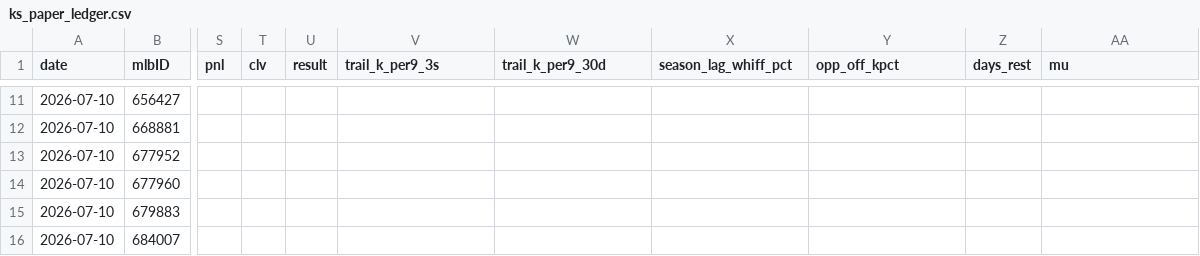
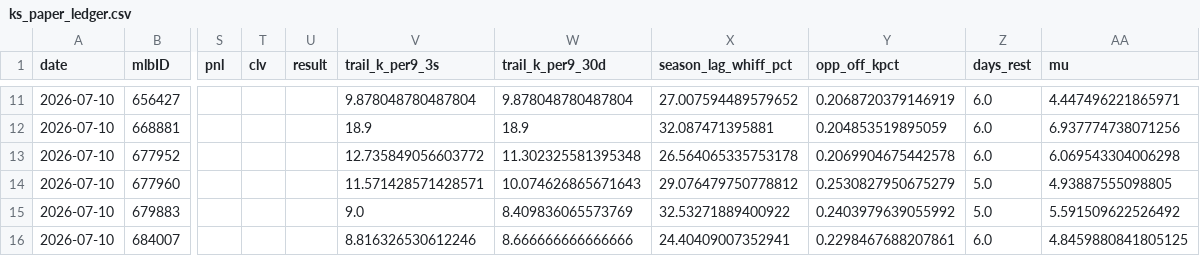
Before and after one commit to jackgoad05-afk/mlb-k-props, a CSV file: output/ks_paper_ledger.csv, drawn as a sheet; only a part is shown, gaps mark what is left out; the diff covers the shown part only; the diff names each change by its address in the sheet, - before the commit and + after, or states it on an @@ line.

Commit message:
Backfill why-detail for the 15 July 10 ledger rows
Same leak-safe method as the July 9 backfill: recomputed each of the
14 pitchers' rolling K/9, whiff%, opponent K% vs. handedness, days
rest, and mu using game logs filtered to strictly before 2026-07-10
(all real starts for these pitchers were already before that date, so
the filter was a no-op here, but applied unconditionally regardless).

Verified before writing: since mu itself was never stored for these
rows (the schema didn't have it yet when the workflow ran), checked
the recomputed model_p_over at each pitcher's actual flagged line
against the ORIGINAL stored model_p_over instead -- all 15 rows
matched to ~1e-16 (floating point noise, not a real difference).

July 9 rows and all non-why columns on the July 10 rows confirmed
byte-identical before/after. data/raw/pitcher_gamelogs_2026.csv also
picked up a refresh=True side effect (14 pitchers' rows re-fetched);
confirmed pure reorder, identical content, before including it.

```diff
--- a/output/ks_paper_ledger.csv
+++ b/output/ks_paper_ledger.csv
-V11 (trail_k_per9_3s): (empty)
+V11 (trail_k_per9_3s): 9.878048780487804
-W11 (trail_k_per9_30d): (empty)
+W11 (trail_k_per9_30d): 9.878048780487804
-X11 (season_lag_whiff_pct): (empty)
+X11 (season_lag_whiff_pct): 27.007594489579652
-Y11 (opp_off_kpct): (empty)
+Y11 (opp_off_kpct): 0.2068720379146919
-Z11:Z13 (days_rest): (empty)
+Z11:Z13 (days_rest): 6.0
-AA11 (mu): (empty)
+AA11 (mu): 4.447496221865971
-V12 (trail_k_per9_3s): (empty)
+V12 (trail_k_per9_3s): 18.9
-W12 (trail_k_per9_30d): (empty)
+W12 (trail_k_per9_30d): 18.9
-X12 (season_lag_whiff_pct): (empty)
+X12 (season_lag_whiff_pct): 32.087471395881
-Y12 (opp_off_kpct): (empty)
+Y12 (opp_off_kpct): 0.204853519895059
-AA12 (mu): (empty)
+AA12 (mu): 6.937774738071256
-V13 (trail_k_per9_3s): (empty)
+V13 (trail_k_per9_3s): 12.735849056603772
-W13 (trail_k_per9_30d): (empty)
+W13 (trail_k_per9_30d): 11.302325581395348
-X13 (season_lag_whiff_pct): (empty)
+X13 (season_lag_whiff_pct): 26.564065335753178
-Y13 (opp_off_kpct): (empty)
+Y13 (opp_off_kpct): 0.2069904675442578
-AA13 (mu): (empty)
+AA13 (mu): 6.069543304006298
-V14 (trail_k_per9_3s): (empty)
+V14 (trail_k_per9_3s): 11.571428571428571
-W14 (trail_k_per9_30d): (empty)
+W14 (trail_k_per9_30d): 10.074626865671643
-X14 (season_lag_whiff_pct): (empty)
+X14 (season_lag_whiff_pct): 29.076479750778812
-Y14 (opp_off_kpct): (empty)
+Y14 (opp_off_kpct): 0.2530827950675279
-Z14:Z15 (days_rest): (empty)
+Z14:Z15 (days_rest): 5.0
-AA14 (mu): (empty)
+AA14 (mu): 4.93887555098805
-V15 (trail_k_per9_3s): (empty)
+V15 (trail_k_per9_3s): 9.0
-W15 (trail_k_per9_30d): (empty)
+W15 (trail_k_per9_30d): 8.409836065573769
-X15 (season_lag_whiff_pct): (empty)
+X15 (season_lag_whiff_pct): 32.53271889400922
-Y15 (opp_off_kpct): (empty)
+Y15 (opp_off_kpct): 0.2403979639055992
-AA15 (mu): (empty)
+AA15 (mu): 5.591509622526492
-V16 (trail_k_per9_3s): (empty)
+V16 (trail_k_per9_3s): 8.816326530612246
-W16 (trail_k_per9_30d): (empty)
+W16 (trail_k_per9_30d): 8.666666666666666
-X16 (season_lag_whiff_pct): (empty)
+X16 (season_lag_whiff_pct): 24.40409007352941
-Y16 (opp_off_kpct): (empty)
+Y16 (opp_off_kpct): 0.2298467688207861
-Z16 (days_rest): (empty)
+Z16 (days_rest): 6.0
-AA16 (mu): (empty)
+AA16 (mu): 4.8459880841805125
```
Also changed, not shown: 54 edited cells elsewhere in this file, data/raw/pitcher_gamelogs_2026.csv.
